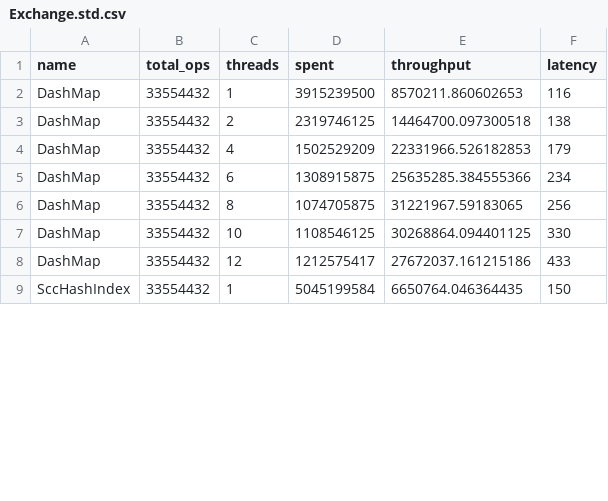
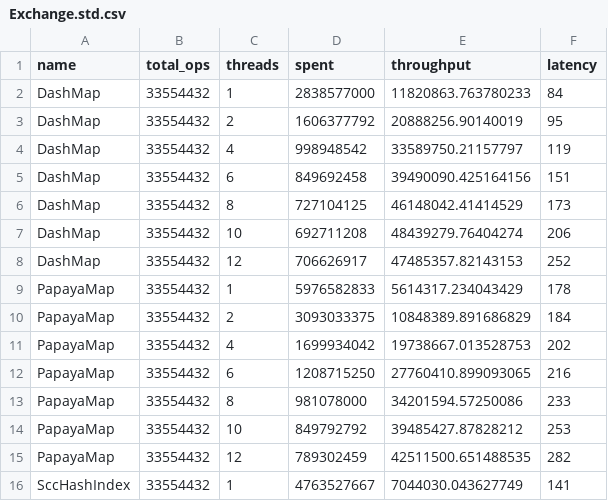
Before and after one commit to wvwwvwwv/conc-map-bench, a CSV file: results/Exchange.std.csv, drawn as a sheet; only a part is shown; the diff covers the shown part only.

```diff
--- a/results/Exchange.std.csv
+++ b/results/Exchange.std.csv
@@ -1,9 +1,16 @@
 name,total_ops,threads,spent,throughput,latency
-DashMap,33554432,1,3915239500,8570211.860602653,116
-DashMap,33554432,2,2319746125,14464700.097300518,138
-DashMap,33554432,4,1502529209,22331966.526182853,179
-DashMap,33554432,6,1308915875,25635285.384555366,234
-DashMap,33554432,8,1074705875,31221967.59183065,256
-DashMap,33554432,10,1108546125,30268864.094401125,330
-DashMap,33554432,12,1212575417,27672037.161215186,433
-SccHashIndex,33554432,1,5045199584,6650764.046364435,150
+DashMap,33554432,1,2838577000,11820863.763780233,84
+DashMap,33554432,2,1606377792,20888256.90140019,95
+DashMap,33554432,4,998948542,33589750.21157797,119
+DashMap,33554432,6,849692458,39490090.425164156,151
+DashMap,33554432,8,727104125,46148042.41414529,173
+DashMap,33554432,10,692711208,48439279.76404274,206
+DashMap,33554432,12,706626917,47485357.82143153,252
+PapayaMap,33554432,1,5976582833,5614317.234043429,178
+PapayaMap,33554432,2,3093033375,10848389.891686829,184
+PapayaMap,33554432,4,1699934042,19738667.013528753,202
+PapayaMap,33554432,6,1208715250,27760410.899093065,216
+PapayaMap,33554432,8,981078000,34201594.57250086,233
+PapayaMap,33554432,10,849792792,39485427.87828212,253
+PapayaMap,33554432,12,789302459,42511500.651488535,282
+SccHashIndex,33554432,1,4763527667,7044030.043627749,141
```
Also changed, not shown: 39 edited cells elsewhere in this file, results/Exchange.ahash.csv, results/RapidGrow.ahash.csv, 21 other files.
